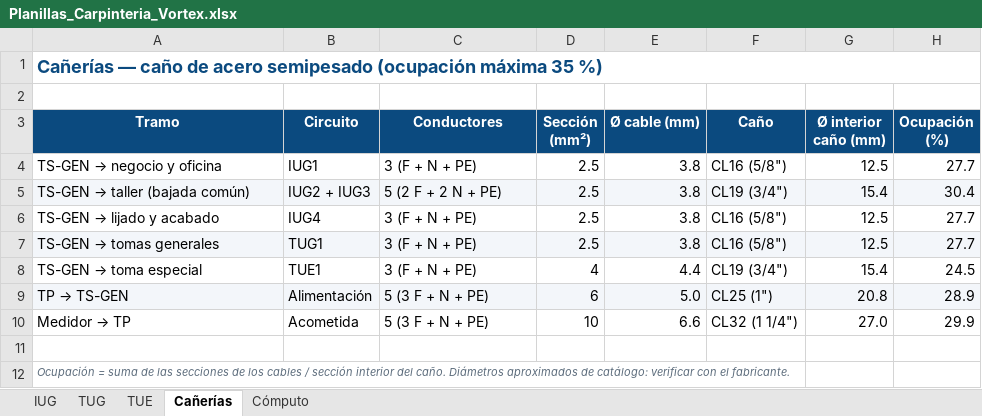
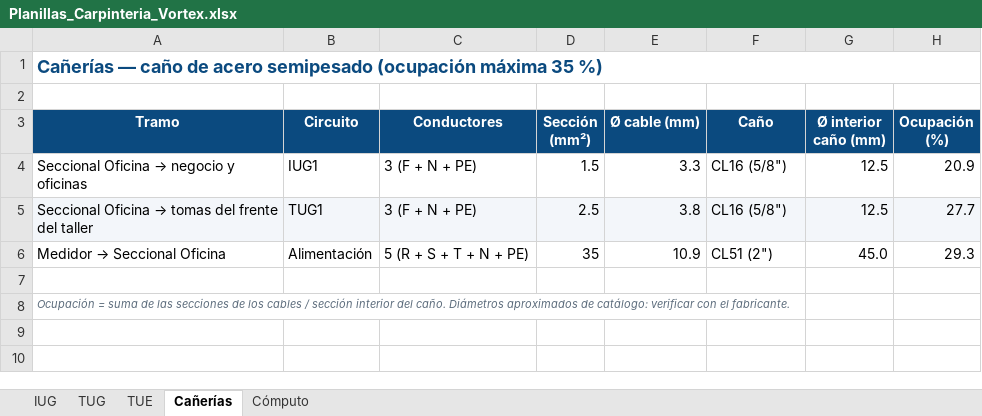
Before and after one commit to dicarlantoniooctavio-create/carpinteria-vortex, an Excel workbook: PRINCIPAL/01_Proyecto_Organizado/instalacion-electrica/calculos/Planillas_Carpinteria_Vortex.xlsx, sheet Cañerías, drawn as a sheet; values as stored, in another font and other column widths than the file's, no borders; removed rows and columns are numbered as before the commit, all else as after; the diff names each change by its address in the sheet, - before the commit and + after, or states it on an @@ line.

```diff
--- a/PRINCIPAL/01_Proyecto_Organizado/instalacion-electrica/calculos/Planillas_Carpinteria_Vortex.xlsx (sheet Cañerías)
+++ b/PRINCIPAL/01_Proyecto_Organizado/instalacion-electrica/calculos/Planillas_Carpinteria_Vortex.xlsx (sheet Cañerías)
@@ A4 (Tramo): TS-GEN → negocio y oficina → Seccional Oficina → negocio y oficinas @@
-D4 (Sección (mm²)): 2.5
+D4 (Sección (mm²)): 1.5
-E4 (Ø cable (mm)): 3.8
+E4 (Ø cable (mm)): 3.3
-H4 (Ocupación (%)): 27.7
+H4 (Ocupación (%)): 20.9
-row 5: TS-GEN → taller (bajada común) | IUG2 + IUG3 | 5 (2 F + 2 N + PE) | 2.5 | 3.8 | CL19 (3/4") | 15.4 | 30.4
-row 6: TS-GEN → lijado y acabado | IUG4 | 3 (F + N + PE) | 2.5 | 3.8 | CL16 (5/8") | 12.5 | 27.7
@@ A5 (Tramo): TS-GEN → tomas generales → Seccional Oficina → tomas del frente del taller @@
-row 8: TS-GEN → toma especial | TUE1 | 3 (F + N + PE) | 4 | 4.4 | CL19 (3/4") | 15.4 | 24.5
-row 9: TP → TS-GEN | Alimentación | 5 (3 F + N + PE) | 6 | 5.0 | CL25 (1") | 20.8 | 28.9
-row 10: Medidor → TP | Acometida | 5 (3 F + N + PE) | 10 | 6.6 | CL32 (1 1/4") | 27.0 | 29.9
+row 6: Medidor → Seccional Oficina | Alimentación | 5 (R + S + T + N + PE) | 35 | 10.9 | CL51 (2") | 45.0 | 29.3
```
Also changed, not shown: sheet Cómputo, sheet IUG, sheet TUG, sheet TUE, formulas that keep their value, 21 other files.
